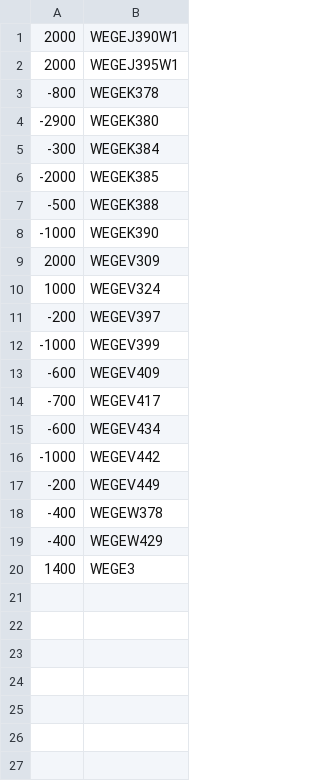
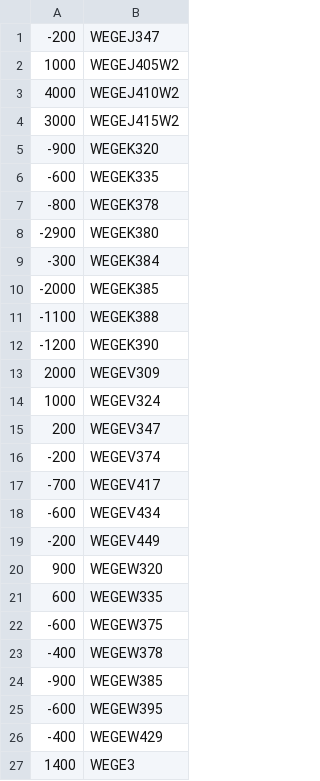
Before and after one commit to jucaazevedo/calculo_delta_posicao, a CSV file: wege3.csv, drawn as a sheet.

```diff
--- a/wege3.csv
+++ b/wege3.csv
@@ -1,3 +1,7 @@
-2000;WEGEJ390W1
-2000;WEGEJ395W1
+-200;WEGEJ347
+1000;WEGEJ405W2
+4000;WEGEJ410W2
+3000;WEGEJ415W2
+-900;WEGEK320
+-600;WEGEK335
 -800;WEGEK378
@@ -6,14 +10,17 @@
 -2000;WEGEK385
--500;WEGEK388
--1000;WEGEK390
+-1100;WEGEK388
+-1200;WEGEK390
 2000;WEGEV309
 1000;WEGEV324
--200;WEGEV397
--1000;WEGEV399
--600;WEGEV409
+200;WEGEV347
+-200;WEGEV374
 -700;WEGEV417
 -600;WEGEV434
--1000;WEGEV442
 -200;WEGEV449
+900;WEGEW320
+600;WEGEW335
+-600;WEGEW375
 -400;WEGEW378
+-900;WEGEW385
+-600;WEGEW395
 -400;WEGEW429
```
Also changed, not shown: bova11.csv, 3 other files.
